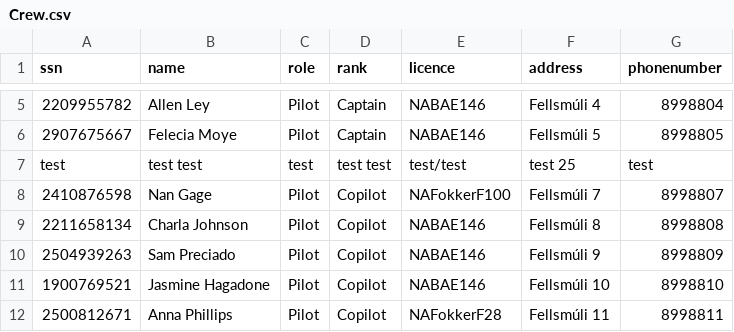
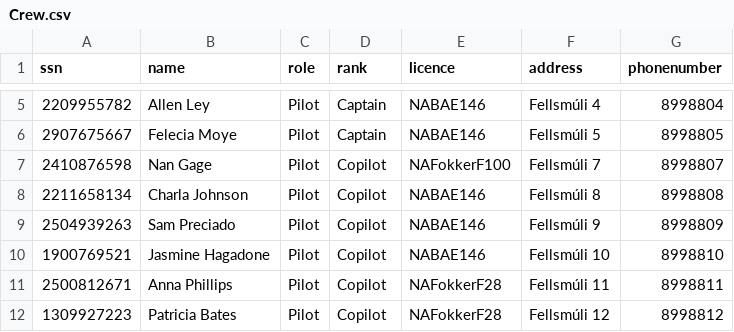
Before and after one commit to MyraMidnight/VLN1_h16, a CSV file: main/data/STUDENTDATA/Crew.csv, drawn as a sheet; only a part is shown, gaps mark what is left out; the shorter side is filled out with more unchanged rows; the diff names each change by its address in the sheet, - before the commit and + after, or states it on an @@ line.

```diff
--- a/main/data/STUDENTDATA/Crew.csv
+++ b/main/data/STUDENTDATA/Crew.csv
-row 7: test | test test | test | test test | test/test | test 25 | test
```
Also changed, not shown: 5 other files.
